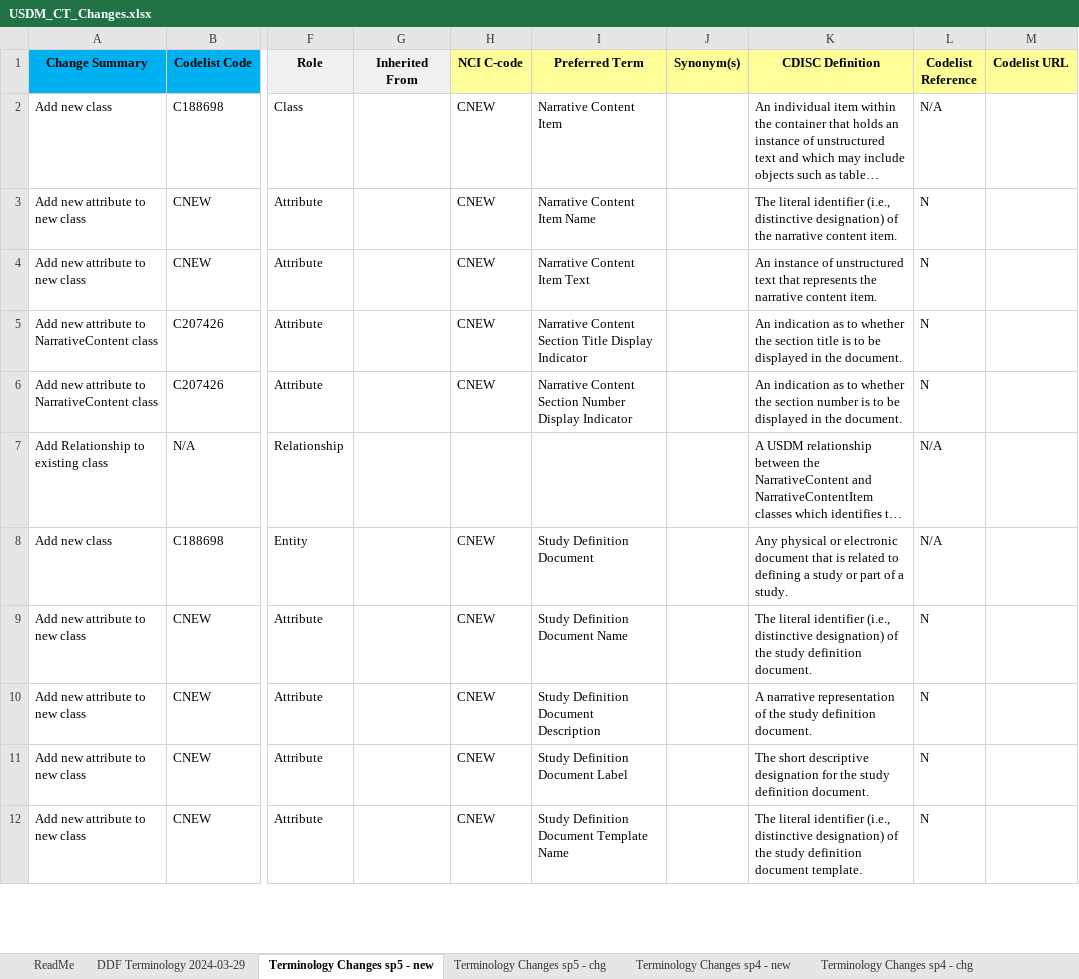
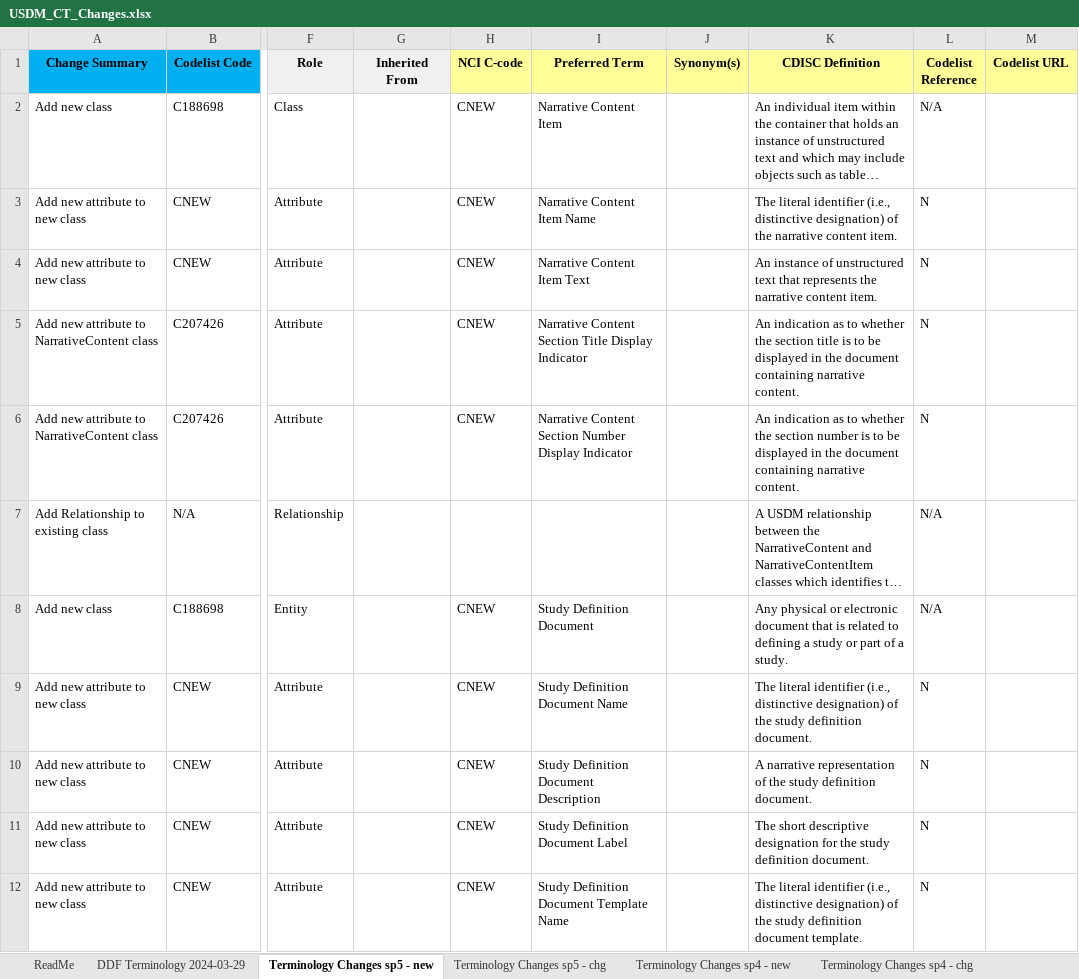
Before and after one commit to cdisc-org/DDF-RA, an Excel workbook: Deliverables/CT/USDM_CT_Changes.xlsx, sheet Terminology Changes sp5 - new, drawn as a sheet; only a part is shown, gaps mark what is left out; long unchanged cells end in …; values as stored, in another font and other column widths than the file's, no borders; the diff names each change by its address in the sheet, - before the commit and + after, or states it on an @@ line.

Commit message:
QA from Berber
Narrative Content changes

```diff
--- a/Deliverables/CT/USDM_CT_Changes.xlsx (sheet Terminology Changes sp5 - new)
+++ b/Deliverables/CT/USDM_CT_Changes.xlsx (sheet Terminology Changes sp5 - new)
-K5 (CDISC Definition): …in the document.
+K5 (CDISC Definition): …in the document containing narrative content.
-K6 (CDISC Definition): …in the document.
+K6 (CDISC Definition): …in the document containing narrative content.
```
Also changed, not shown: sheet Terminology Changes sp5 - chg, Deliverables/CT/USDM_CT.xlsx.
